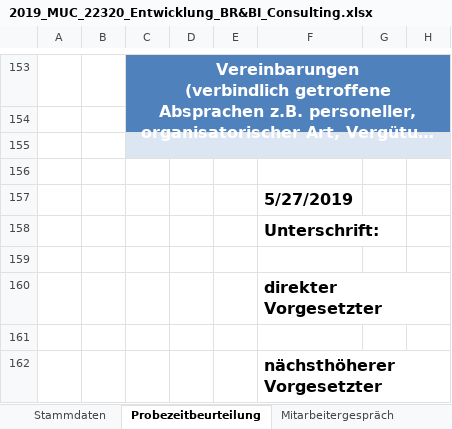
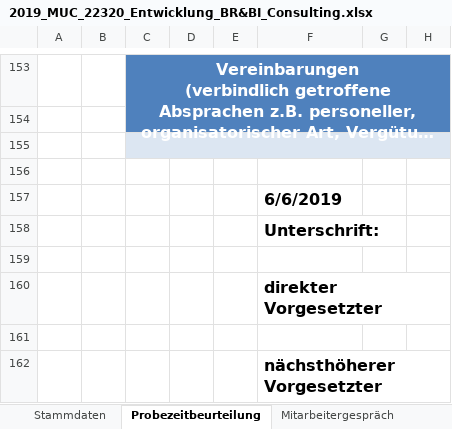
Before and after one commit to MarkosGavalas/ExcelParser, an Excel workbook: 2019_MUC_22320_Entwicklung_BR&BI_Consulting.xlsx, sheet Probezeitbeurteilung, drawn as a sheet; only a part is shown, gaps mark what is left out; long unchanged cells end in …; values as stored, in another font and other column widths than the file's, no borders; conditional formats not drawn; the diff names each change by its address in the sheet, - before the commit and + after, or states it on an @@ line.

```diff
--- a/2019_MUC_22320_Entwicklung_BR&BI_Consulting.xlsx (sheet Probezeitbeurteilung)
+++ b/2019_MUC_22320_Entwicklung_BR&BI_Consulting.xlsx (sheet Probezeitbeurteilung)
-F157: 5/27/2019
+F157: 6/6/2019
```
Also changed, not shown: sheet Mitarbeitergespräch, hidden cells, 2019_MUC_IT22320_Entwicklung_DataScience.xlsx, 4 other files.
